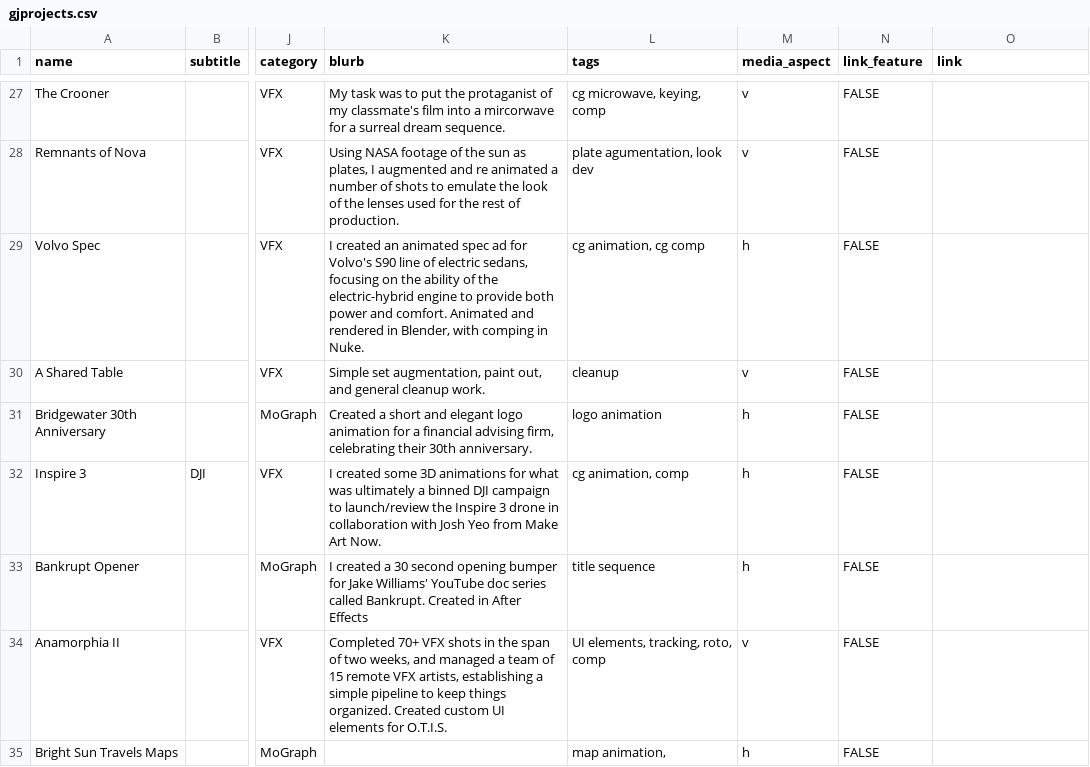
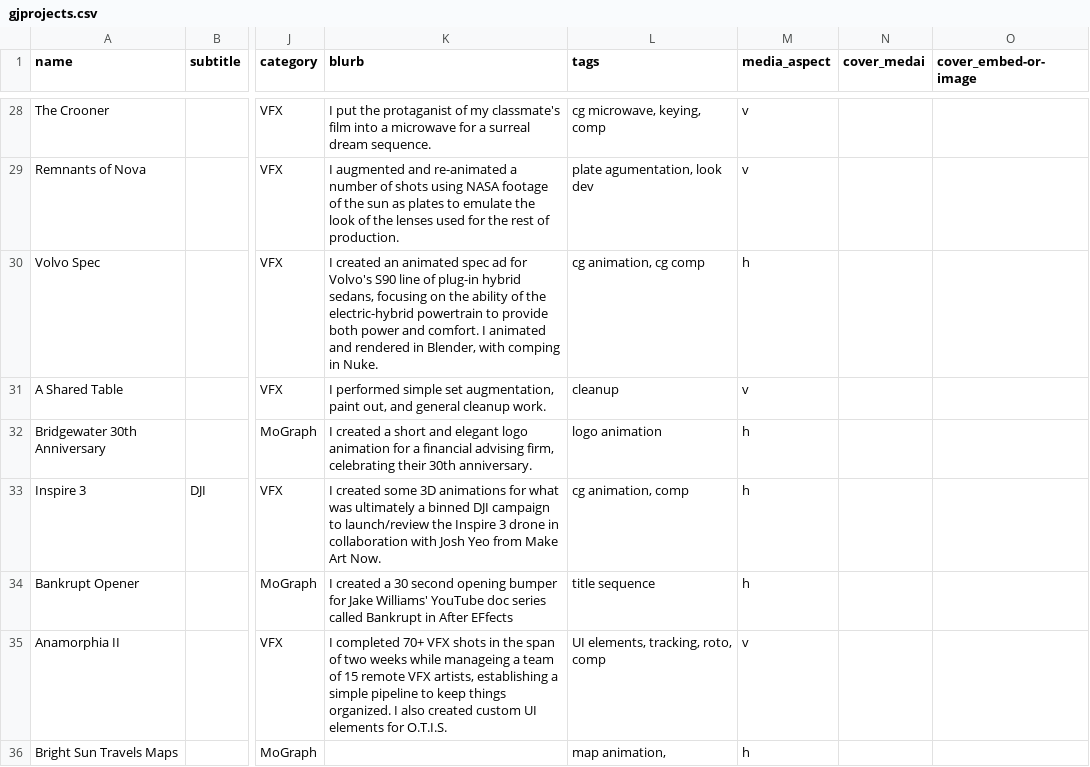
Before and after one commit to mcrich921/gjwebsite, a CSV file: public/gjprojects.csv, drawn as a sheet; only a part is shown, gaps mark what is left out; addresses are those after the commit; the diff covers the shown part only; the diff names each change by its address in the sheet, - before the commit and + after, or states it on an @@ line.

```diff
--- a/public/gjprojects.csv
+++ b/public/gjprojects.csv
-N1: link_feature
+N1: cover_medai
-O1: link
+O1: cover_embed-or-image
-K28 (blurb): My task was to put the protaganist of my classmate's film into a mircorwave for a…
+K28 (blurb): I put the protaganist of my classmate's film into a microwave for a…
-N28:N36 (cover_medai): FALSE
+N28:N36 (cover_medai): (empty)
-K29 (blurb): Using NASA footage of the sun as plates, I augmented and re animated a number of shots to emulate…
+K29 (blurb): I augmented and re-animated a number of shots using NASA footage of the sun as plates to emulate…
-K30 (blurb): …line of electric sedans, focusing on the ability of the electric-hybrid engine to provide both power and comfort. Animated and rendered…
+K30 (blurb): …line of plug-in hybrid sedans, focusing on the ability of the electric-hybrid powertrain to provide both power and comfort. I animated and rendered…
-K31 (blurb): Simple set augmentation,…
+K31 (blurb): I performed simple set augmentation,…
-K32 (blurb): Created a short…
+K32 (blurb): I created a short…
-K34 (blurb): …series called Bankrupt. Created in After Effects
+K34 (blurb): …series called Bankrupt in After EFfects
-K35 (blurb): Completed 70+ VFX shots in the span of two weeks, and managed a team of 15 remote VFX artists, establishing a simple pipeline to keep things organized. Created custom UI…
+K35 (blurb): I completed 70+ VFX shots in the span of two weeks while manageing a team of 15 remote VFX artists, establishing a simple pipeline to keep things organized. I also created custom UI…
```
Also changed, not shown: 1 added row and 49 edited cells elsewhere in this file, 4 other files.
